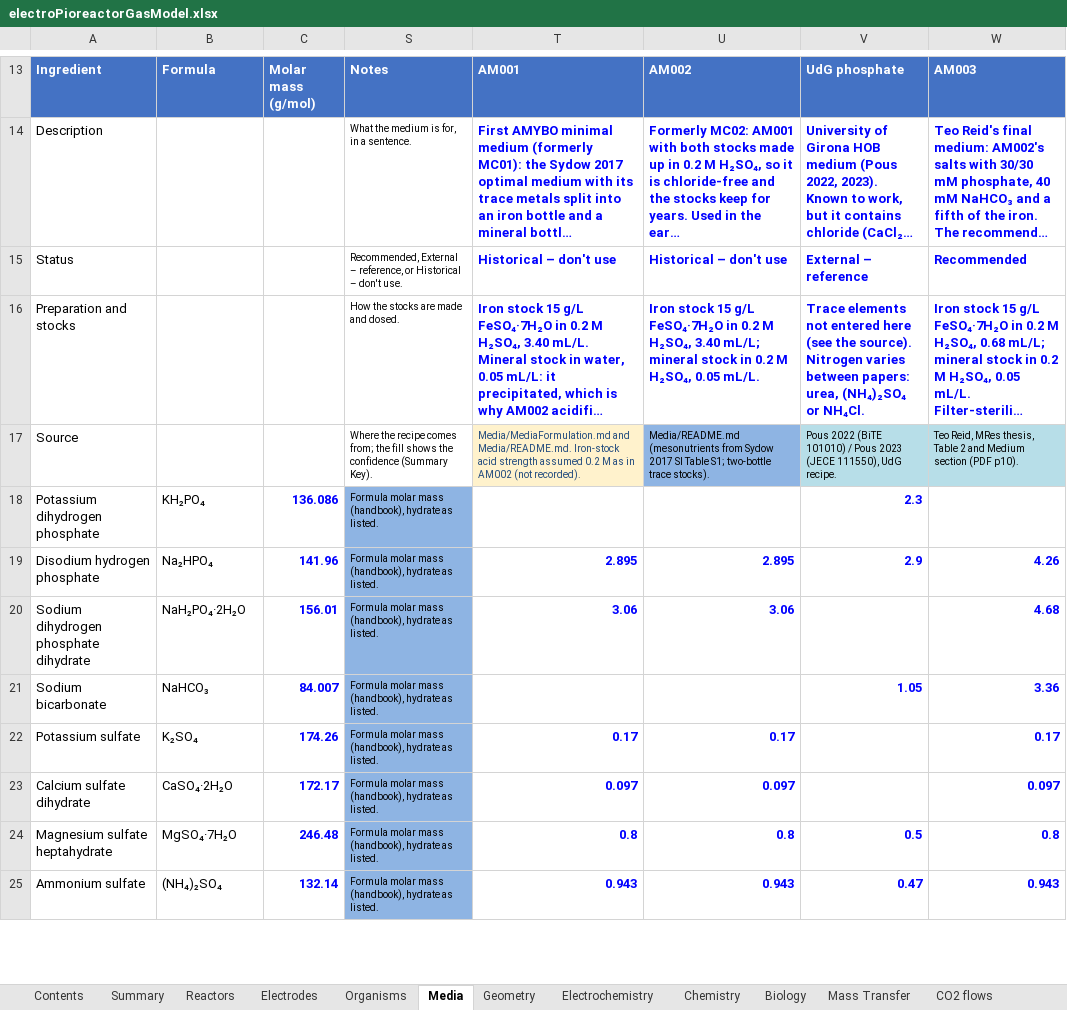
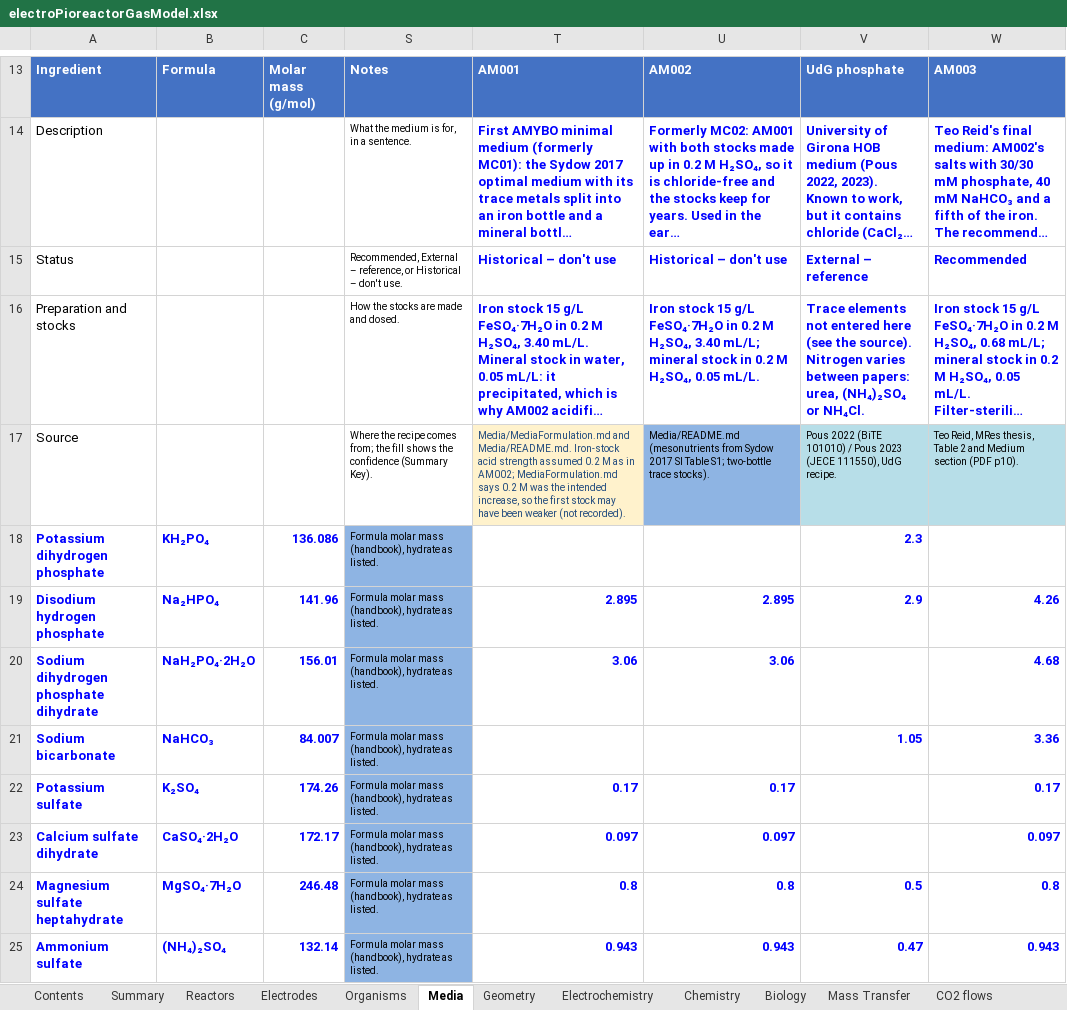
Before and after one commit to amy-bo/electroPioreactor, an Excel workbook: Media/electroPioreactorGasModel.xlsx, sheet Media, drawn as a sheet; only a part is shown, gaps mark what is left out; long unchanged cells end in …; values as stored, in another font and other column widths than the file's, no borders; conditional formats and table styles not drawn; the diff covers the shown part only; the diff names each change by its address in the sheet, - before the commit and + after, or states it on an @@ line.

```diff
--- a/Media/electroPioreactorGasModel.xlsx (sheet Media)
+++ b/Media/electroPioreactorGasModel.xlsx (sheet Media)
-T17 (AM001): …as in AM002 (not recorded).
+T17 (AM001): …as in AM002; MediaFormulation.md says 0.2 M was the intended increase, so the first stock may have been weaker (not recorded).
@@ A18:B25 bold: off → on, text colour: black → #0000FF @@
```
Also changed, not shown: cell formats elsewhere in this sheet, sheet CO2 flows, sheet Reactors, sheet Calibrations, sheet Organisms, sheet Electrodes, sheet Cal km, 5 more sheets, formulas that keep their value, 8 other files.
